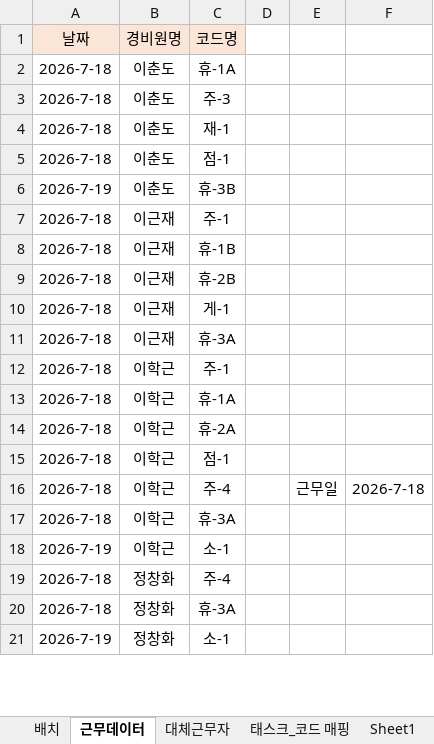
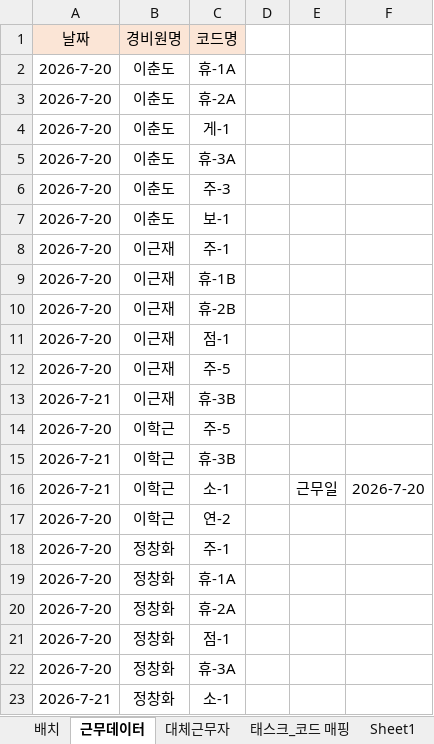
Before and after one commit to shes4585-netizen/security-status, an Excel workbook: 비초소_태스크_리스트.xlsx, sheet 근무데이터, drawn as a sheet; only a part is shown; values as stored, in another font and other column widths than the file's, no borders; removed rows and columns are numbered as before the commit, all else as after; the diff covers the shown part only; the diff names each change by its address in the sheet, - before the commit and + after, or states it on an @@ line.

```diff
--- a/비초소_태스크_리스트.xlsx (sheet 근무데이터)
+++ b/비초소_태스크_리스트.xlsx (sheet 근무데이터)
-A2: 2026-7-18
+A2: 2026-7-20
+row 3: 2026-7-20 | 이춘도 | 휴-2A
+row 4: 2026-7-20 | 이춘도 | 게-1
+row 5: 2026-7-20 | 이춘도 | 휴-3A
-A6:A7: 2026-7-18
+A6:A7: 2026-7-20
-C7: 재-1
+C7: 보-1
-row 5: 2026-7-18 | 이춘도 | 점-1
-row 6: 2026-7-19 | 이춘도 | 휴-3B
-A8:A11: 2026-7-18
+A8:A11: 2026-7-20
-C11: 게-1
+C11: 점-1
+row 12: 2026-7-20 | 이근재 | 주-5
-A13: 2026-7-18
+A13: 2026-7-21
-C13: 휴-3A
+C13: 휴-3B
-A14: 2026-7-18
+A14: 2026-7-20
-C14: 주-1
+C14: 주-5
-A15: 2026-7-18
+A15: 2026-7-21
-C15: 휴-1A
+C15: 휴-3B
-row 14: 2026-7-18 | 이학근 | 휴-2A
-row 15: 2026-7-18 | 이학근 | 점-1
-A16: 2026-7-18
+A16: 2026-7-21
-C16: 주-4
+C16: 소-1
-F16: 2026-7-18
+F16: 2026-7-20
-row 17: 2026-7-18 | 이학근 | 휴-3A
-A17: 2026-7-19
+A17: 2026-7-20
-C17: 소-1
+C17: 연-2
-A18: 2026-7-18
+A18: 2026-7-20
-C18: 주-4
+C18: 주-1
+row 19: 2026-7-20 | 정창화 | 휴-1A
+row 20: 2026-7-20 | 정창화 | 휴-2A
+row 21: 2026-7-20 | 정창화 | 점-1
-A22: 2026-7-18
+A22: 2026-7-20
-A23: 2026-7-19
+A23: 2026-7-21
```
Also changed, not shown: 12 added rows, 8 removed rows and 23 edited cells elsewhere in this sheet, sheet Sheet1, sheet 태스크_코드 매핑, sheet 대체근무자, formulas that keep their value.
